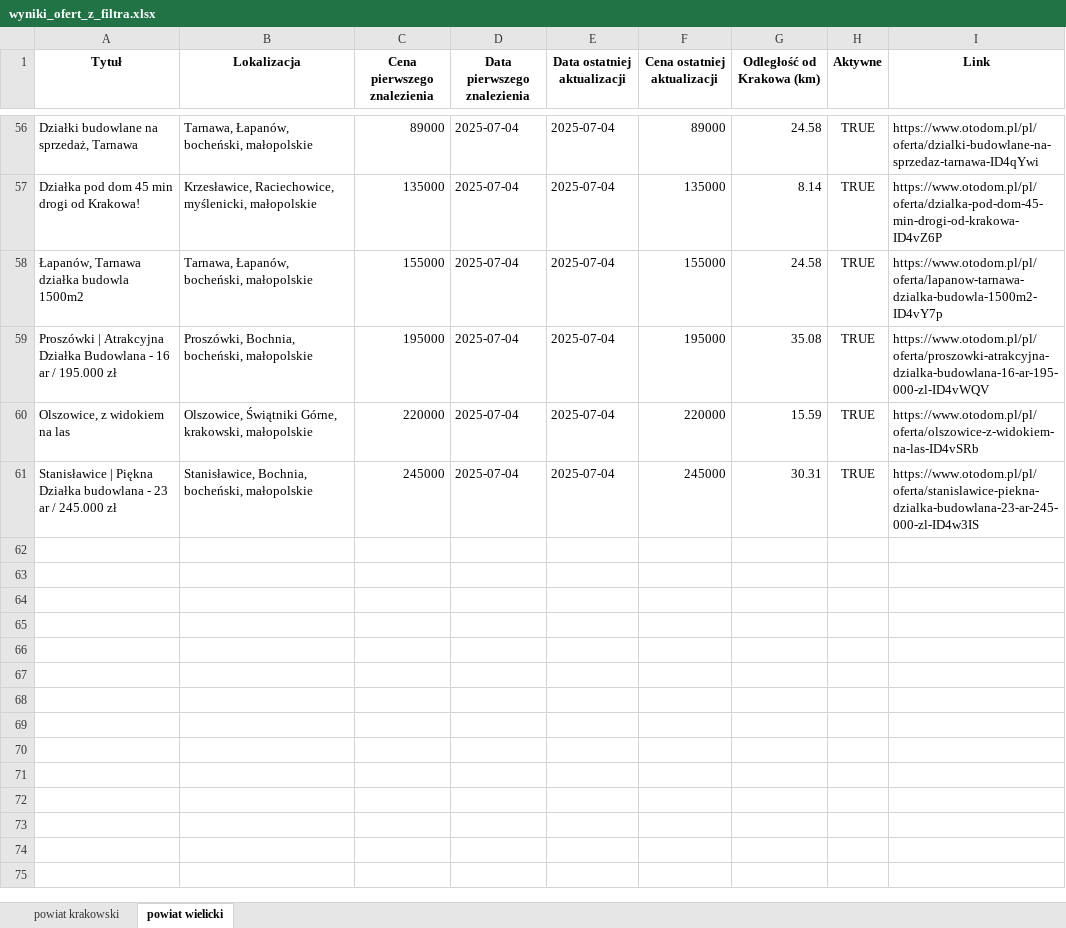
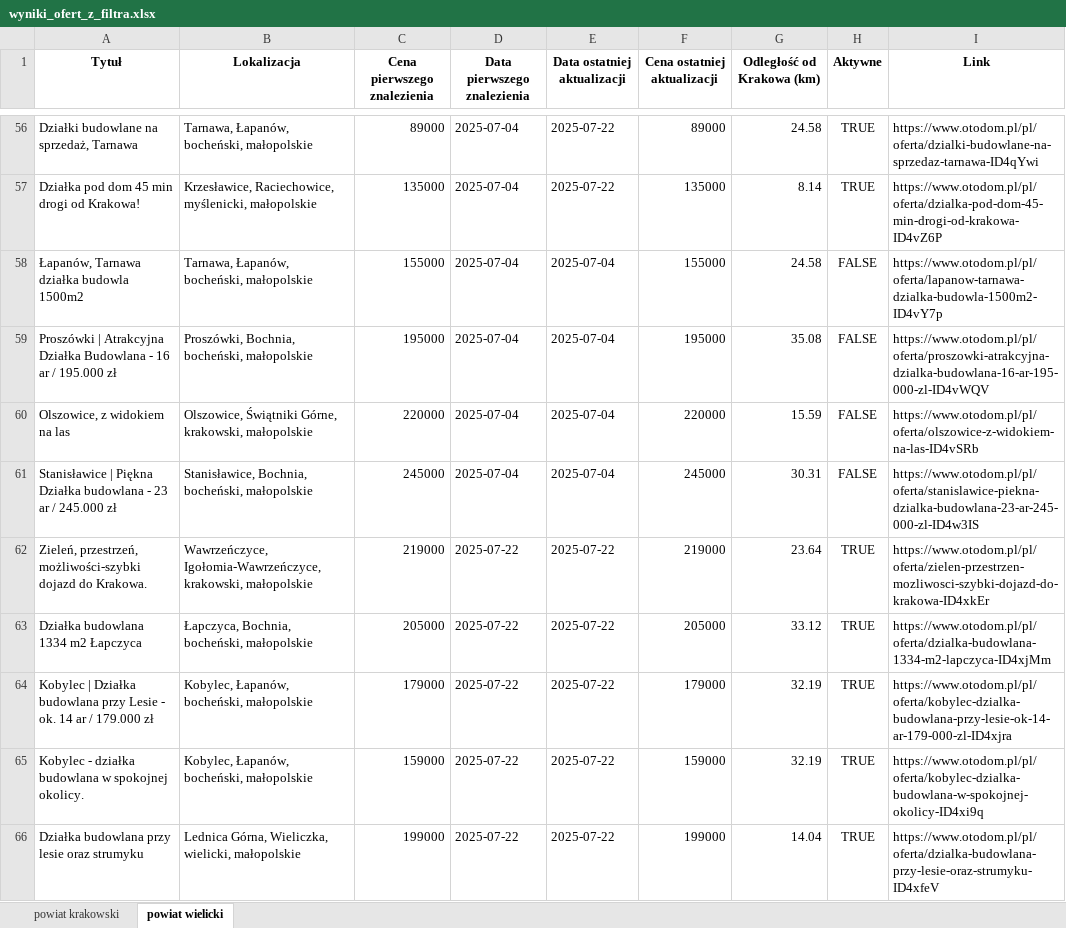
Before and after one commit to ciamek94/plots_script, an Excel workbook: wyniki_ofert_z_filtra.xlsx, sheet powiat wielicki, drawn as a sheet; only a part is shown, gaps mark what is left out; values as stored, in another font and other column widths than the file's, no borders; the diff covers the shown part only; the diff names each change by its address in the sheet, - before the commit and + after, or states it on an @@ line.

```diff
--- a/wyniki_ofert_z_filtra.xlsx (sheet powiat wielicki)
+++ b/wyniki_ofert_z_filtra.xlsx (sheet powiat wielicki)
-E56:E57 (Data ostatniej aktualizacji): 2025-07-04
+E56:E57 (Data ostatniej aktualizacji): 2025-07-22
-H58:H61 (Aktywne): TRUE
+H58:H61 (Aktywne): FALSE
+row 62: Zieleń, przestrzeń, możliwości-szybki dojazd do Krakowa. | Wawrzeńczyce, Igołomia-Wawrzeńczyce, krakowski, małopolskie | 219000 | 2025-07-22 | 2025-07-22 | 219000 | 23.64 | TRUE | https://www.otodom.pl/pl/oferta/zielen-przestrzen-mozliwosci-szybki-dojazd-do-krakowa-ID4xkEr
+row 63: Działka budowlana 1334 m2 Łapczyca | Łapczyca, Bochnia, bocheński, małopolskie | 205000 | 2025-07-22 | 2025-07-22 | 205000 | 33.12 | TRUE | https://www.otodom.pl/pl/oferta/dzialka-budowlana-1334-m2-lapczyca-ID4xjMm
+row 64: Kobylec | Działka budowlana przy Lesie - ok. 14 ar / 179.000 zł | Kobylec, Łapanów, bocheński, małopolskie | 179000 | 2025-07-22 | 2025-07-22 | 179000 | 32.19 | TRUE | https://www.otodom.pl/pl/oferta/kobylec-dzialka-budowlana-przy-lesie-ok-14-ar-179-000-zl-ID4xjra
+row 65: Kobylec - działka budowlana w spokojnej okolicy. | Kobylec, Łapanów, bocheński, małopolskie | 159000 | 2025-07-22 | 2025-07-22 | 159000 | 32.19 | TRUE | https://www.otodom.pl/pl/oferta/kobylec-dzialka-budowlana-w-spokojnej-okolicy-ID4xi9q
+row 66: Działka budowlana przy lesie oraz strumyku | Lednica Górna, Wieliczka, wielicki, małopolskie | 199000 | 2025-07-22 | 2025-07-22 | 199000 | 14.04 | TRUE | https://www.otodom.pl/pl/oferta/dzialka-budowlana-przy-lesie-oraz-strumyku-ID4xfeV
```
Also changed, not shown: 11 added rows and 54 edited cells elsewhere in this sheet, sheet powiat krakowski.
